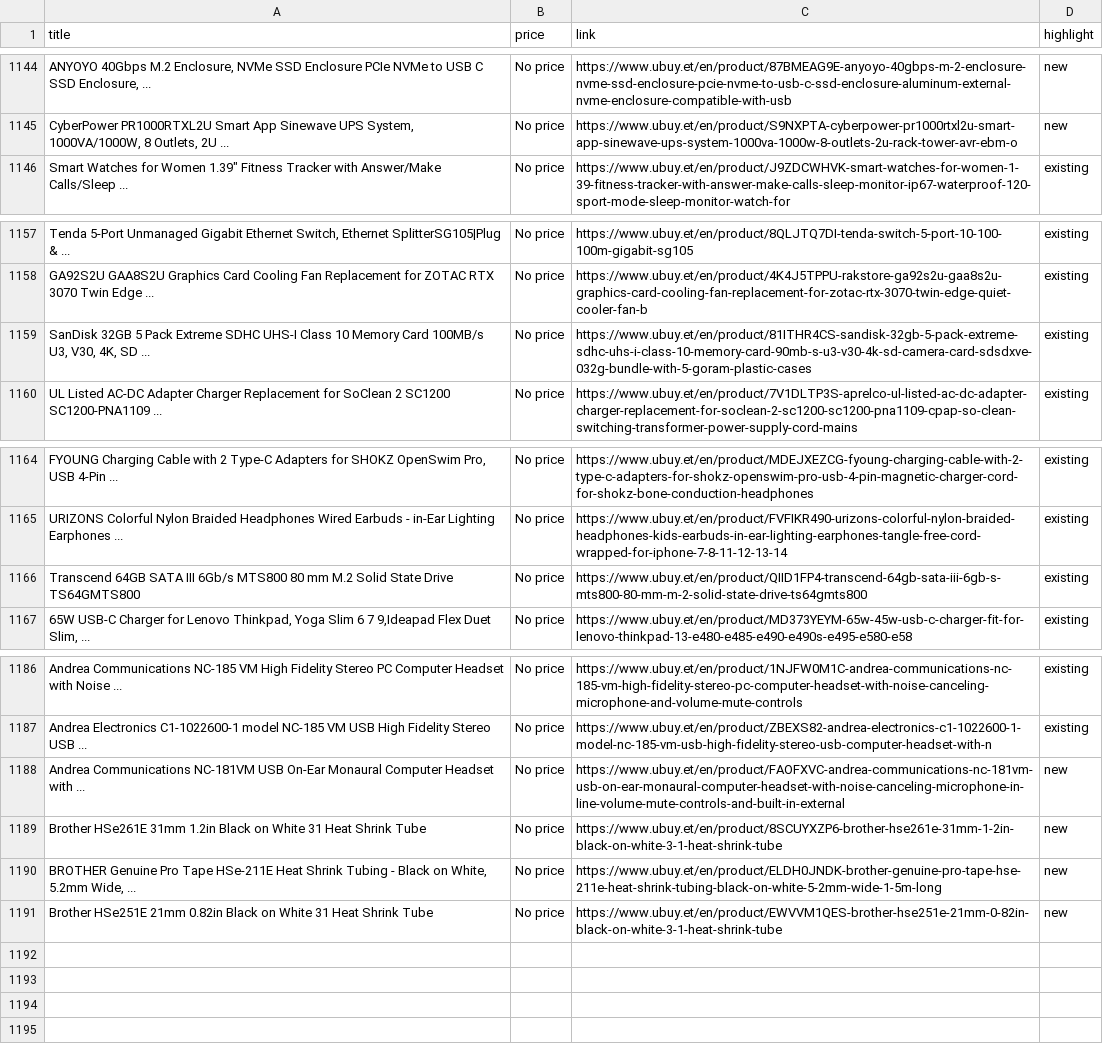
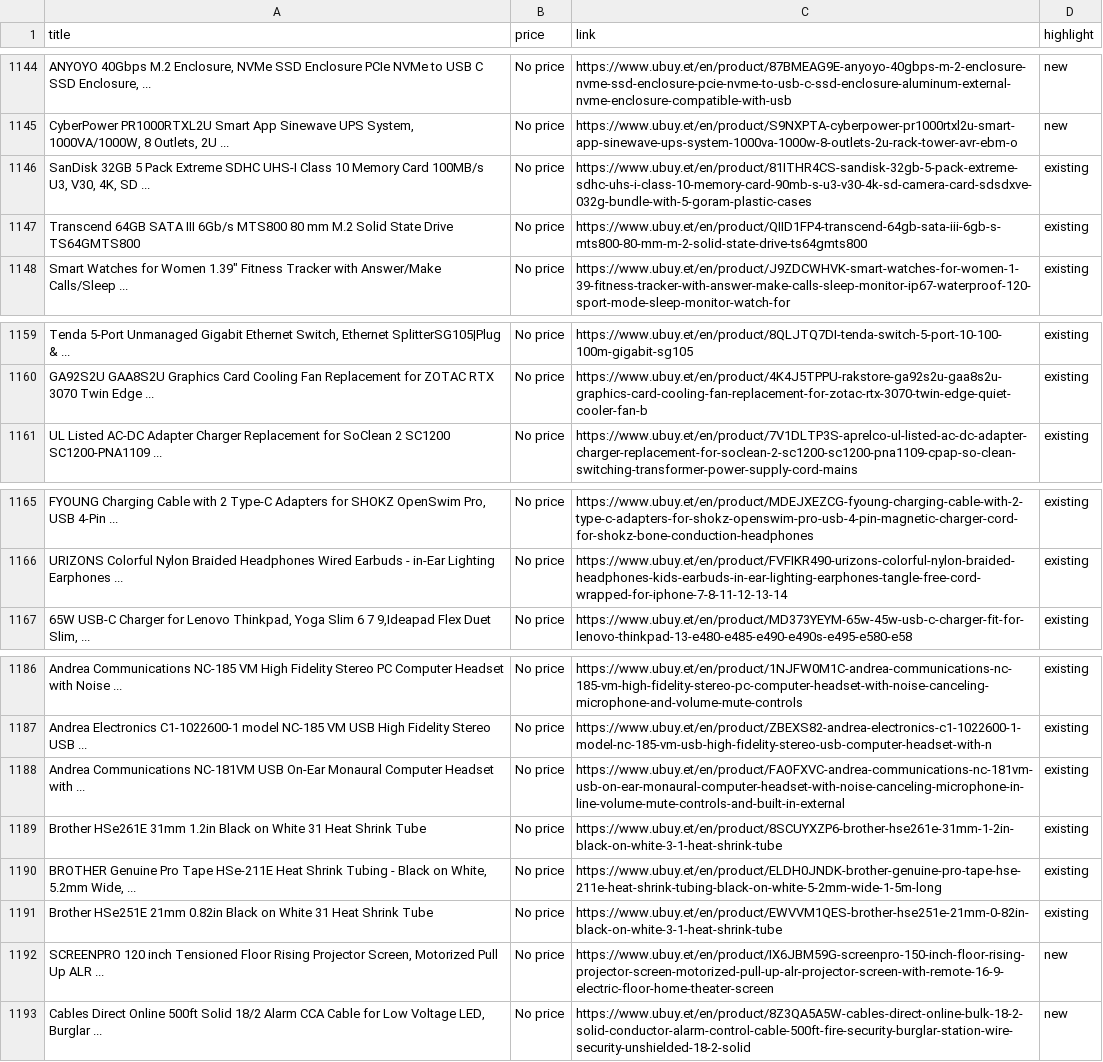
Before and after one commit to rexxgit/web-scraping, a CSV file: web-scraping/ecommerce/ubuy_electron.csv, drawn as a sheet; only a part is shown, gaps mark what is left out; the diff names each change by its address in the sheet, - before the commit and + after, or states it on an @@ line.

```diff
--- a/web-scraping/ecommerce/ubuy_electron.csv
+++ b/web-scraping/ecommerce/ubuy_electron.csv
@@ row 1159 moved to row 1146: SanDisk 32GB 5 Pack Extreme SDHC UHS-I C… @@
@@ row 1166 moved to row 1147: Transcend 64GB SATA III 6Gb/s MTS800 80 … @@
-D1188:D1191 (highlight): new
+D1188:D1191 (highlight): existing
+row 1192: SCREENPRO 120 inch Tensioned Floor Rising Projector Screen, Motorized Pull Up ALR ... | No price | https://www.ubuy.et/en/product/IX6JBM59G-screenpro-150-inch-floor-rising-projector-screen-motorized-pull-up-alr-projector-screen-with-remote-16-9-electric-floor-home-theater-screen | new
+row 1193: Cables Direct Online 500ft Solid 18/2 Alarm CCA Cable for Low Voltage LED, Burglar ... | No price | https://www.ubuy.et/en/product/8Z3QA5A5W-cables-direct-online-bulk-18-2-solid-conductor-alarm-control-cable-500ft-fire-security-burglar-station-wire-security-unshielded-18-2-solid | new
```
